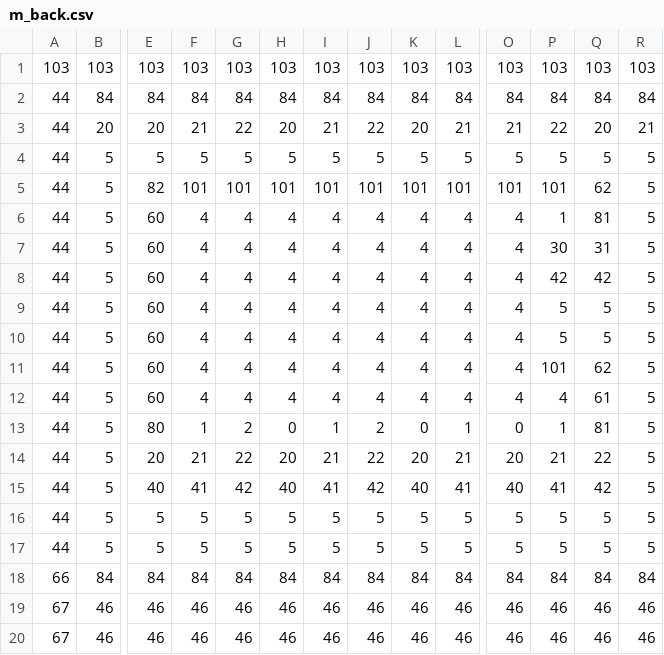
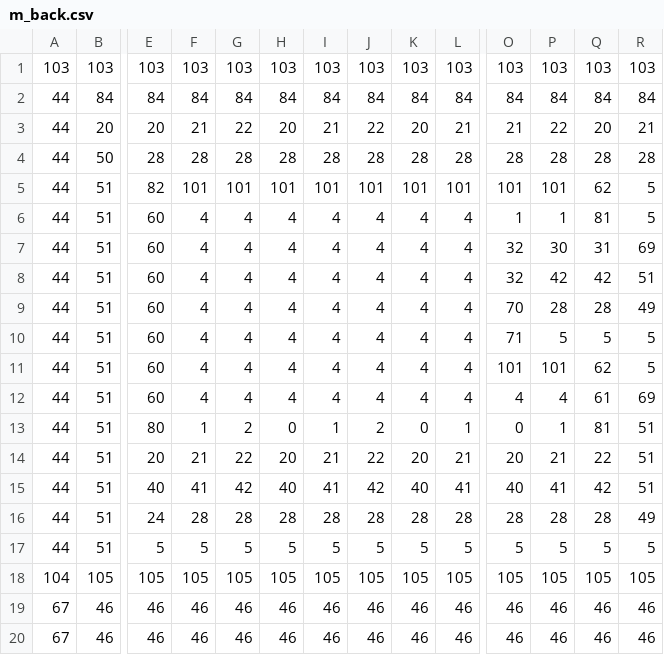
Before and after one commit to ManoleteGames/paconnor-el-tiempolicia, a CSV file: assets/maps/scn5_1/m_back.csv, drawn as a sheet; only a part is shown, gaps mark what is left out; removed rows and columns are numbered as before the commit, all else as after; rows hold the shown columns only; the diff covers the shown part only; the diff names each change by its address in the sheet, - before the commit and + after, or states it on an @@ line.

```diff
--- a/assets/maps/scn5_1/m_back.csv
+++ b/assets/maps/scn5_1/m_back.csv
-row 4: 44 | 5 | 5 | 5 | 5 | 5 | 5 | 5 | 5 | 5 | 5 | 5 | 5 | 5
+row 4: 44 | 50 | 28 | 28 | 28 | 28 | 28 | 28 | 28 | 28 | 28 | 28 | 28 | 28
-B5:B17: 5
+B5:B17: 51
-O6: 4
+O6: 1
-O7:O8: 4
+O7:O8: 32
-R7: 5
+R7: 69
-R8: 5
+R8: 51
-O9: 4
+O9: 70
-P9: 5
+P9: 28
-Q9: 5
+Q9: 28
-R9: 5
+R9: 49
-O10: 4
+O10: 71
-O11: 4
+O11: 101
-R12: 5
+R12: 69
-R13:R15: 5
+R13:R15: 51
-E16: 5
+E16: 24
-F16: 5
+F16: 28
-G16: 5
+G16: 28
-H16: 5
+H16: 28
-I16: 5
+I16: 28
-J16: 5
+J16: 28
-K16: 5
+K16: 28
-L16: 5
+L16: 28
-O16: 5
+O16: 28
-P16: 5
+P16: 28
-Q16: 5
+Q16: 28
-R16: 5
+R16: 49
-row 18: 66 | 84 | 84 | 84 | 84 | 84 | 84 | 84 | 84 | 84 | 84 | 84 | 84 | 84
+row 18: 104 | 105 | 105 | 105 | 105 | 105 | 105 | 105 | 105 | 105 | 105 | 105 | 105 | 105
```
Also changed, not shown: 2 edited cells elsewhere in this file, 19 other files.
